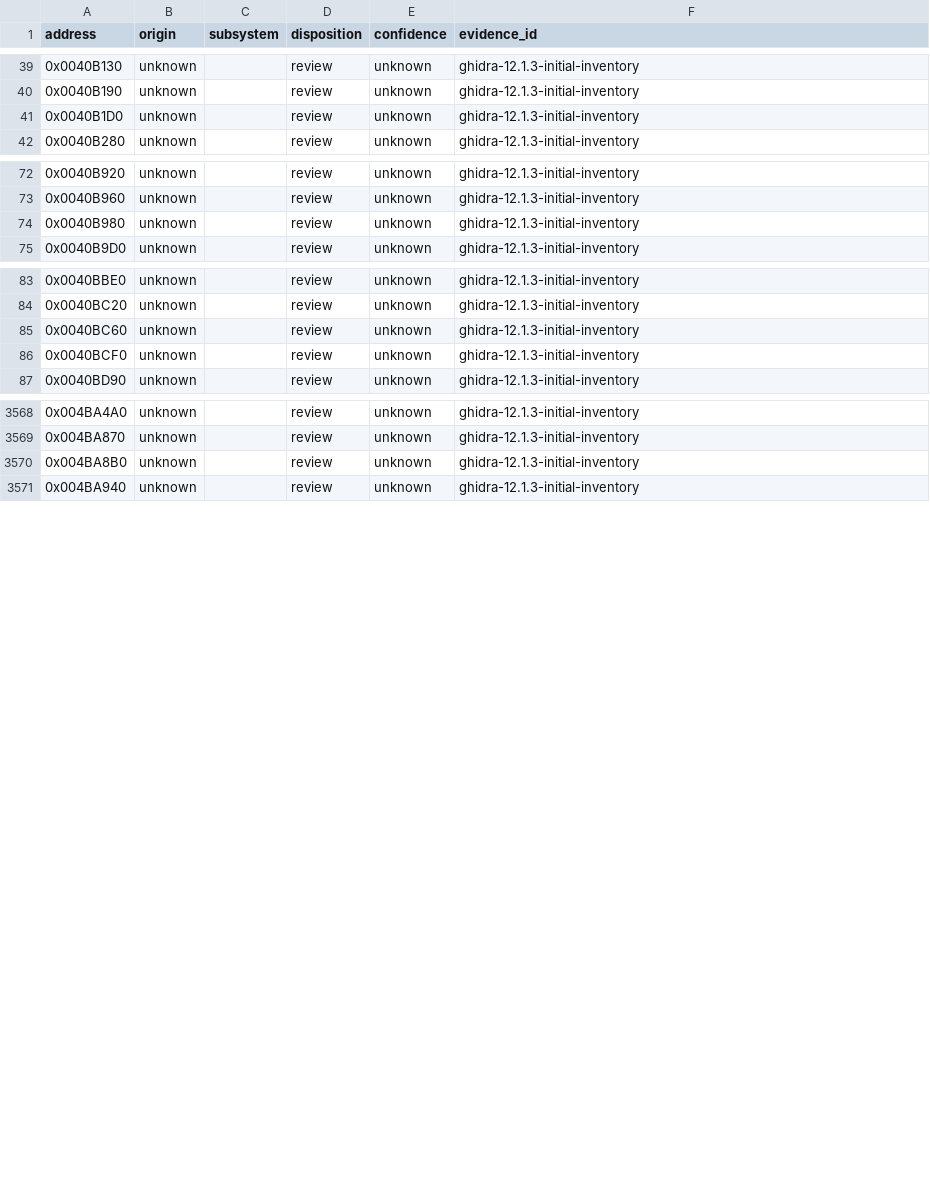
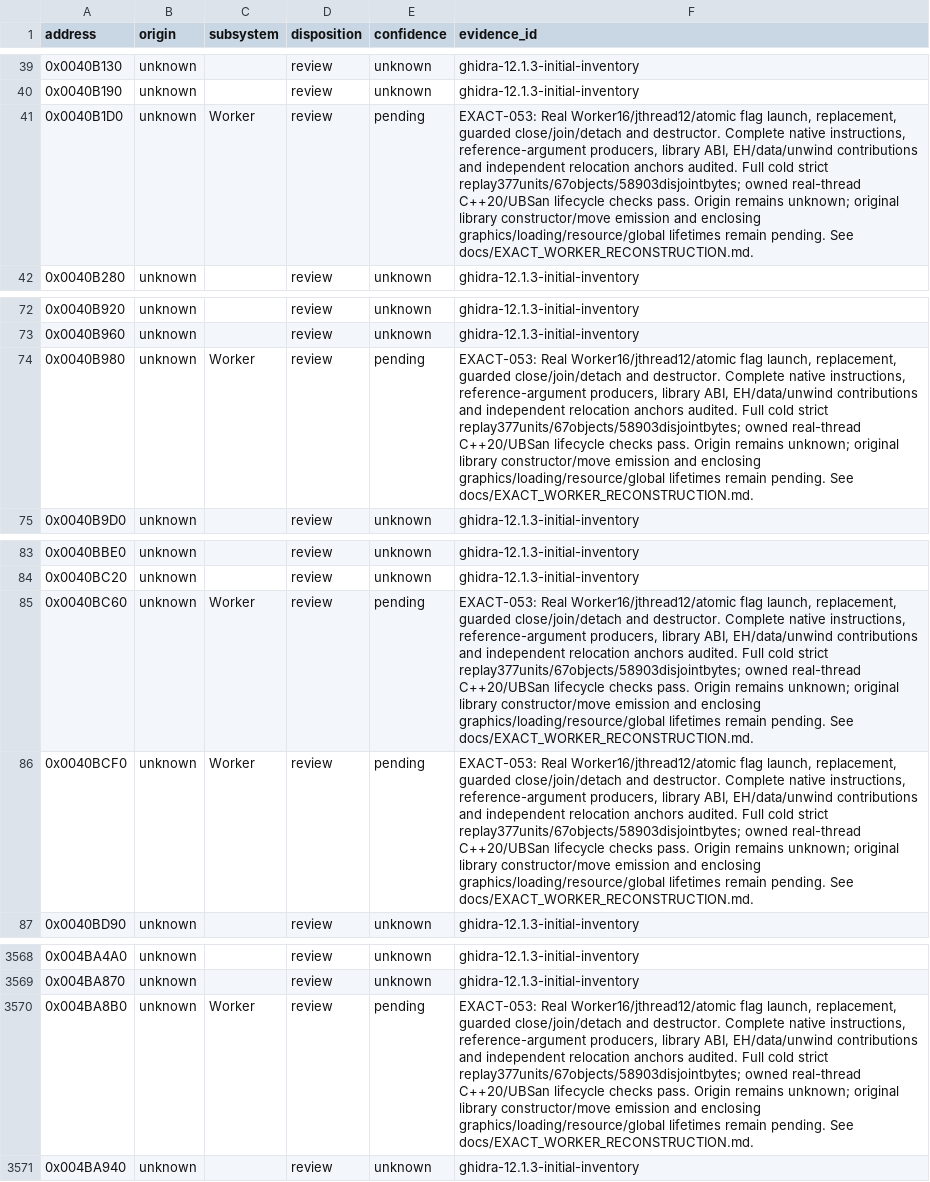
Before and after one commit to N0zoM1z0/th20, a CSV file: config/function-origins.csv, drawn as a sheet; only a part is shown, gaps mark what is left out.

Commit message:
gpt-6.1-sol: reconstruct worker launch and shutdown lifetime batch

```diff
--- a/config/function-origins.csv
+++ b/config/function-origins.csv
@@ -40,3 +40,3 @@ address,origin,subsystem,disposition,confidence,evidence_id
 0x0040B190,unknown,,review,unknown,ghidra-12.1.3-initial-inventory
-0x0040B1D0,unknown,,review,unknown,ghidra-12.1.3-initial-inventory
+0x0040B1D0,unknown,Worker,review,pending,"EXACT-053: Real Worker16/jthread12/atomic flag launch, replacement, guarded close/join/detach and destructor. Complete native instructions, reference-argument producers, library ABI, EH/data/unwind contributions and independent relocation anchors audited. Full cold strict replay377units/67objects/58903disjointbytes; owned real-thread C++20/UBSan lifecycle checks pass. Origin remains unknown; original library constructor/move emission and enclosing graphics/loading/resource/global lifetimes remain pending. See docs/EXACT_WORKER_RECONSTRUCTION.md."
 0x0040B280,unknown,,review,unknown,ghidra-12.1.3-initial-inventory
@@ -73,3 +73,3 @@ address,origin,subsystem,disposition,confidence,evidence_id
 0x0040B960,unknown,,review,unknown,ghidra-12.1.3-initial-inventory
-0x0040B980,unknown,,review,unknown,ghidra-12.1.3-initial-inventory
+0x0040B980,unknown,Worker,review,pending,"EXACT-053: Real Worker16/jthread12/atomic flag launch, replacement, guarded close/join/detach and destructor. Complete native instructions, reference-argument producers, library ABI, EH/data/unwind contributions and independent relocation anchors audited. Full cold strict replay377units/67objects/58903disjointbytes; owned real-thread C++20/UBSan lifecycle checks pass. Origin remains unknown; original library constructor/move emission and enclosing graphics/loading/resource/global lifetimes remain pending. See docs/EXACT_WORKER_RECONSTRUCTION.md."
 0x0040B9D0,unknown,,review,unknown,ghidra-12.1.3-initial-inventory
@@ -84,4 +84,4 @@ address,origin,subsystem,disposition,confidence,evidence_id
 0x0040BC20,unknown,,review,unknown,ghidra-12.1.3-initial-inventory
-0x0040BC60,unknown,,review,unknown,ghidra-12.1.3-initial-inventory
-0x0040BCF0,unknown,,review,unknown,ghidra-12.1.3-initial-inventory
+0x0040BC60,unknown,Worker,review,pending,"EXACT-053: Real Worker16/jthread12/atomic flag launch, replacement, guarded close/join/detach and destructor. Complete native instructions, reference-argument producers, library ABI, EH/data/unwind contributions and independent relocation anchors audited. Full cold strict replay377units/67objects/58903disjointbytes; owned real-thread C++20/UBSan lifecycle checks pass. Origin remains unknown; original library constructor/move emission and enclosing graphics/loading/resource/global lifetimes remain pending. See docs/EXACT_WORKER_RECONSTRUCTION.md."
+0x0040BCF0,unknown,Worker,review,pending,"EXACT-053: Real Worker16/jthread12/atomic flag launch, replacement, guarded close/join/detach and destructor. Complete native instructions, reference-argument producers, library ABI, EH/data/unwind contributions and independent relocation anchors audited. Full cold strict replay377units/67objects/58903disjointbytes; owned real-thread C++20/UBSan lifecycle checks pass. Origin remains unknown; original library constructor/move emission and enclosing graphics/loading/resource/global lifetimes remain pending. See docs/EXACT_WORKER_RECONSTRUCTION.md."
 0x0040BD90,unknown,,review,unknown,ghidra-12.1.3-initial-inventory
@@ -3569,3 +3569,3 @@ address,origin,subsystem,disposition,confidence,evidence_id
 0x004BA870,unknown,,review,unknown,ghidra-12.1.3-initial-inventory
-0x004BA8B0,unknown,,review,unknown,ghidra-12.1.3-initial-inventory
+0x004BA8B0,unknown,Worker,review,pending,"EXACT-053: Real Worker16/jthread12/atomic flag launch, replacement, guarded close/join/detach and destructor. Complete native instructions, reference-argument producers, library ABI, EH/data/unwind contributions and independent relocation anchors audited. Full cold strict replay377units/67objects/58903disjointbytes; owned real-thread C++20/UBSan lifecycle checks pass. Origin remains unknown; original library constructor/move emission and enclosing graphics/loading/resource/global lifetimes remain pending. See docs/EXACT_WORKER_RECONSTRUCTION.md."
 0x004BA940,unknown,,review,unknown,ghidra-12.1.3-initial-inventory
```
Also changed, not shown: config/implemented.csv, config/known-symbols.csv, 14 other files.
